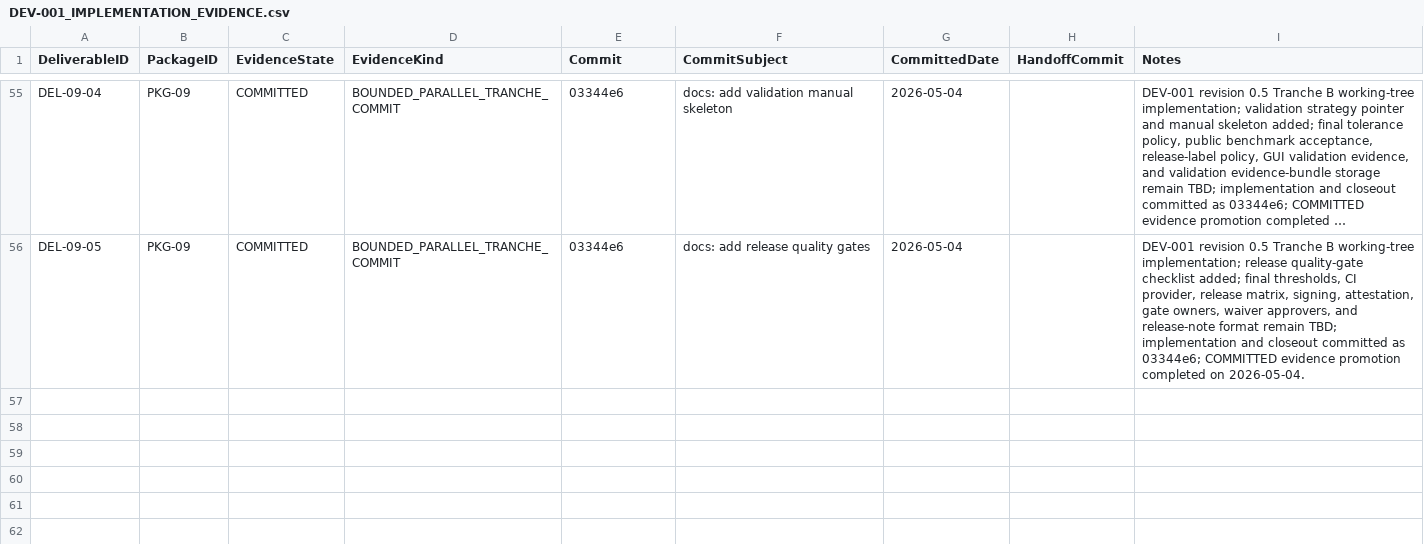
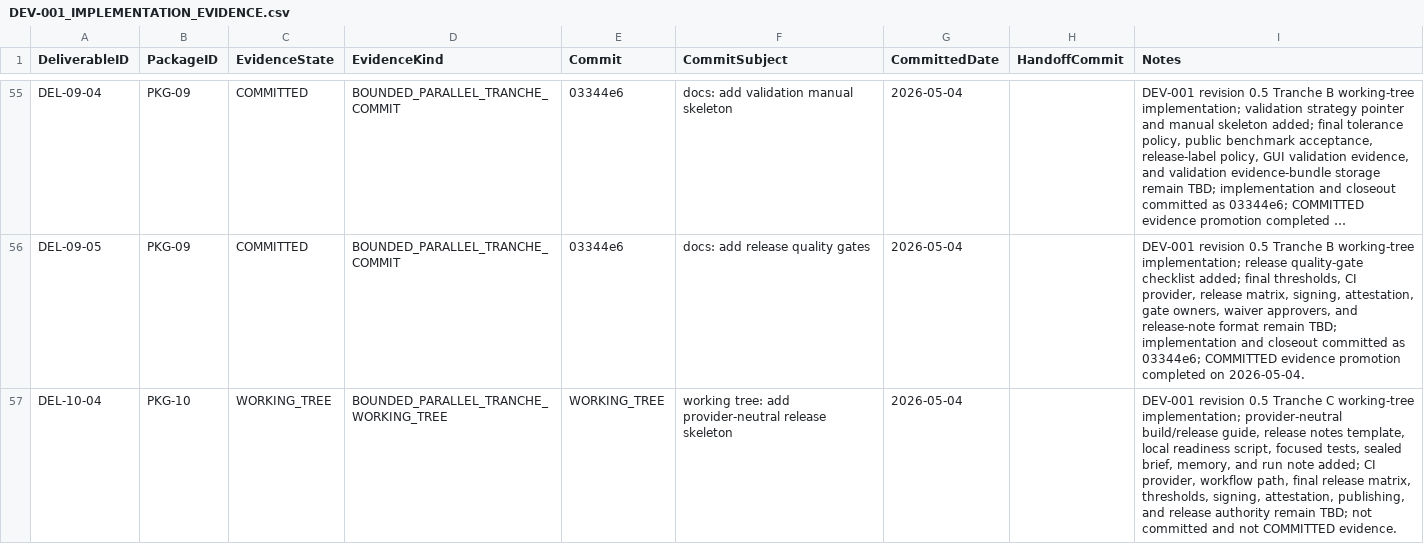
Before and after one commit to sgttomas/chirality-piping, a CSV file: execution/_Coordination/DEV-001_IMPLEMENTATION_EVIDENCE.csv, drawn as a sheet; only a part is shown, gaps mark what is left out; long unchanged cells end in …; the diff names each change by its address in the sheet, - before the commit and + after, or states it on an @@ line.

Commit message:
docs: add provider-neutral release skeleton

```diff
--- a/execution/_Coordination/DEV-001_IMPLEMENTATION_EVIDENCE.csv
+++ b/execution/_Coordination/DEV-001_IMPLEMENTATION_EVIDENCE.csv
+row 57: DEL-10-04 | PKG-10 | WORKING_TREE | BOUNDED_PARALLEL_TRANCHE_WORKING_TREE | WORKING_TREE | working tree: add provider-neutral release skeleton | 2026-05-04 |  | DEV-001 revision 0.5 Tranche C working-tree implementation; provider-neutral build/release guide, release notes template, local readiness script, focused tests, sealed brief, memory, and run note added; CI provider, workflow path, final release matrix, thresholds, signing, attestation, publishing, and release authority remain TBD; not committed and not COMMITTED evidence.
```
Also changed, not shown: execution/_Coordination/DEV-001_BLOCKER_QUEUE.csv, execution/_Coordination/DEV-001_REV05_IMPLEMENTATION_EVIDENCE_STATUS.csv, 14 other files.
